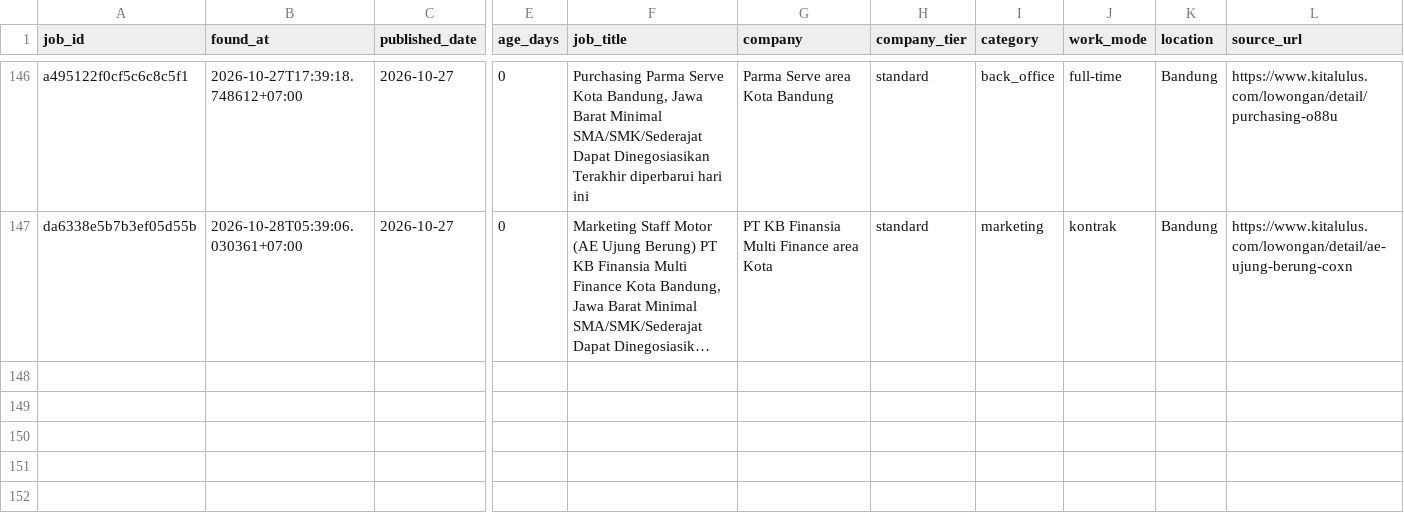
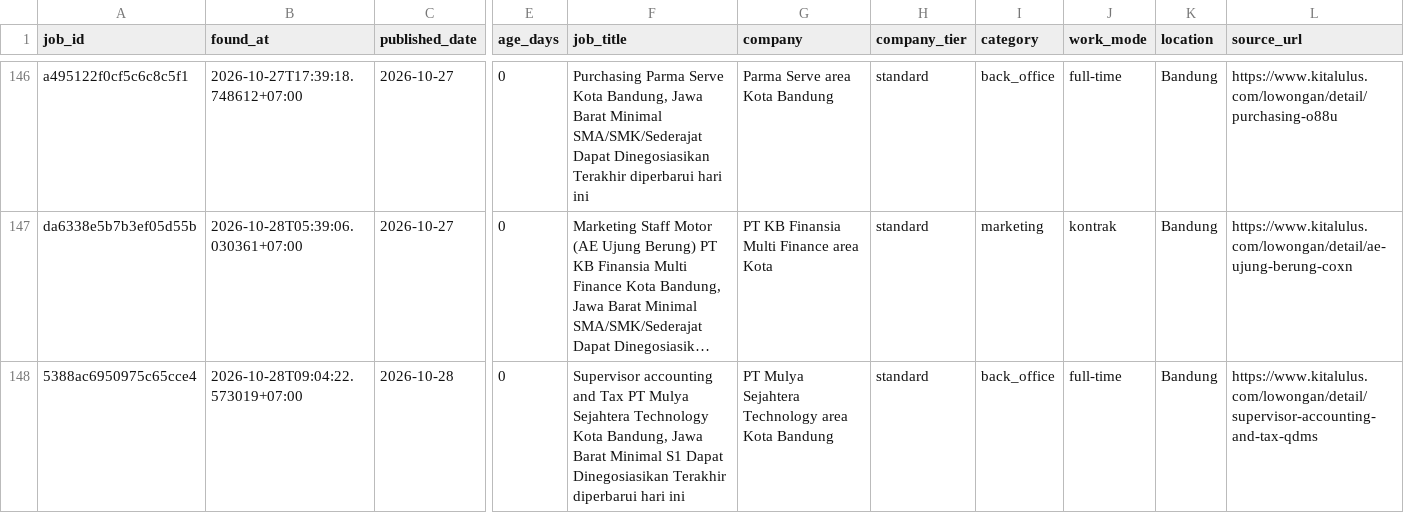
Before and after one commit to reybyoo-maker/ai-sales-agency, a CSV file: data/jobs.csv, drawn as a sheet; only a part is shown, gaps mark what is left out; long unchanged cells end in …; rows hold the shown columns only; the diff names each change by its address in the sheet, - before the commit and + after, or states it on an @@ line.

```diff
--- a/data/jobs.csv
+++ b/data/jobs.csv
+row 148: 5388ac6950975c65cce4 | 2026-10-28T09:04:22.573019+07:00 | 2026-10-28 | 0 | Supervisor accounting and Tax PT Mulya Sejahtera Technology Kota Bandung, Jawa Barat Minimal S1 Dapat Dinegosiasikan Terakhir diperbarui hari ini | PT Mulya Sejahtera Technology area Kota Bandung | standard | back_office | full-time | Bandung | https://www.kitalulus.com/lowongan/detail/supervisor-accounting-and-tax-qdms
```
